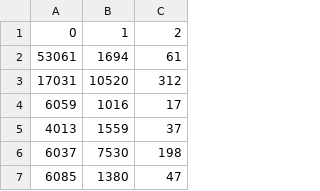
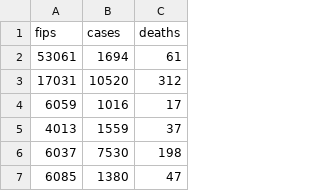
Before and after one commit to tlplayer/CS425-Final-Project, a CSV file: feature_data/cases.csv, drawn as a sheet; only a part is shown; removed rows and columns are numbered as before the commit, all else as after; the diff names each change by its address in the sheet, - before the commit and + after, or states it on an @@ line.

Commit message:
fix: Add column headers to 'cases.csv'

```diff
--- a/feature_data/cases.csv
+++ b/feature_data/cases.csv
-row 1: 0 | 1 | 2
+row 1: fips | cases | deaths
```
